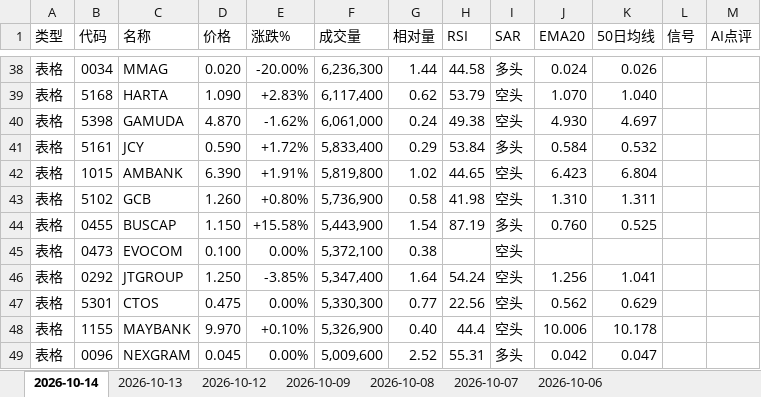
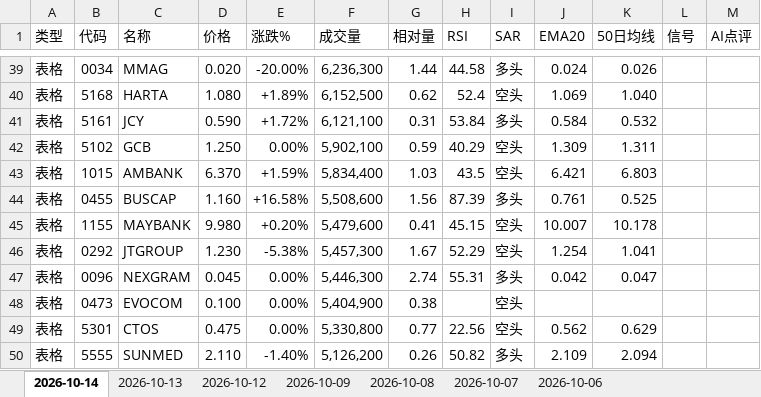
Before and after one commit to CJA231/Bursa-bot, an Excel workbook: docs/downloads/bursa-report-last7.xlsx, sheet 2026-10-14, drawn as a sheet; only a part is shown, gaps mark what is left out; values as stored, in another font and other column widths than the file's, no cell formats; removed rows and columns are numbered as before the commit, all else as after; the diff covers the shown part only; the diff names each change by its address in the sheet, - before the commit and + after, or states it on an @@ line.

```diff
--- a/docs/downloads/bursa-report-last7.xlsx (sheet 2026-10-14)
+++ b/docs/downloads/bursa-report-last7.xlsx (sheet 2026-10-14)
-D40 (价格): 1.090
+D40 (价格): 1.080
-E40 (涨跌%): +2.83%
+E40 (涨跌%): +1.89%
-F40 (成交量): 6,117,400
+F40 (成交量): 6,152,500
-H40 (RSI): 53.79
+H40 (RSI): 52.4
-J40 (EMA20): 1.070
+J40 (EMA20): 1.069
-row 40: 表格 | 5398 | GAMUDA | 4.870 | -1.62% | 6,061,000 | 0.24 | 49.38 | 空头 | 4.930 | 4.697
-F41 (成交量): 5,833,400
+F41 (成交量): 6,121,100
-G41 (相对量): 0.29
+G41 (相对量): 0.31
-row 42: 表格 | 1015 | AMBANK | 6.390 | +1.91% | 5,819,800 | 1.02 | 44.65 | 空头 | 6.423 | 6.804
-D42 (价格): 1.260
+D42 (价格): 1.250
-E42 (涨跌%): +0.80%
+E42 (涨跌%): 0.00%
-F42 (成交量): 5,736,900
+F42 (成交量): 5,902,100
-G42 (相对量): 0.58
+G42 (相对量): 0.59
-H42 (RSI): 41.98
+H42 (RSI): 40.29
-J42 (EMA20): 1.310
+J42 (EMA20): 1.309
+row 43: 表格 | 1015 | AMBANK | 6.370 | +1.59% | 5,834,400 | 1.03 | 43.5 | 空头 | 6.421 | 6.803
-D44 (价格): 1.150
+D44 (价格): 1.160
-E44 (涨跌%): +15.58%
+E44 (涨跌%): +16.58%
-F44 (成交量): 5,443,900
+F44 (成交量): 5,508,600
-G44 (相对量): 1.54
+G44 (相对量): 1.56
-H44 (RSI): 87.19
+H44 (RSI): 87.39
-J44 (EMA20): 0.760
+J44 (EMA20): 0.761
+row 45: 表格 | 1155 | MAYBANK | 9.980 | +0.20% | 5,479,600 | 0.41 | 45.15 | 空头 | 10.007 | 10.178
+row 46: 表格 | 0292 | JTGROUP | 1.230 | -5.38% | 5,457,300 | 1.67 | 52.29 | 空头 | 1.254 | 1.041
+row 47: 表格 | 0096 | NEXGRAM | 0.045 | 0.00% | 5,446,300 | 2.74 | 55.31 | 多头 | 0.042 | 0.047
-F48 (成交量): 5,372,100
+F48 (成交量): 5,404,900
-row 46: 表格 | 0292 | JTGROUP | 1.250 | -3.85% | 5,347,400 | 1.64 | 54.24 | 空头 | 1.256 | 1.041
-F49 (成交量): 5,330,300
+F49 (成交量): 5,330,800
-row 48: 表格 | 1155 | MAYBANK | 9.970 | +0.10% | 5,326,900 | 0.40 | 44.4 | 空头 | 10.006 | 10.178
-row 49: 表格 | 0096 | NEXGRAM | 0.045 | 0.00% | 5,009,600 | 2.52 | 55.31 | 多头 | 0.042 | 0.047
+row 50: 表格 | 5555 | SUNMED | 2.110 | -1.40% | 5,126,200 | 0.26 | 50.82 | 多头 | 2.109 | 2.094
```
Also changed, not shown: 54 added rows, 50 removed rows and 340 edited cells elsewhere in this sheet, cell formats, docs/downloads/2026-10-14/bursa-report-2026-10-14.xlsx, 12 other files.
